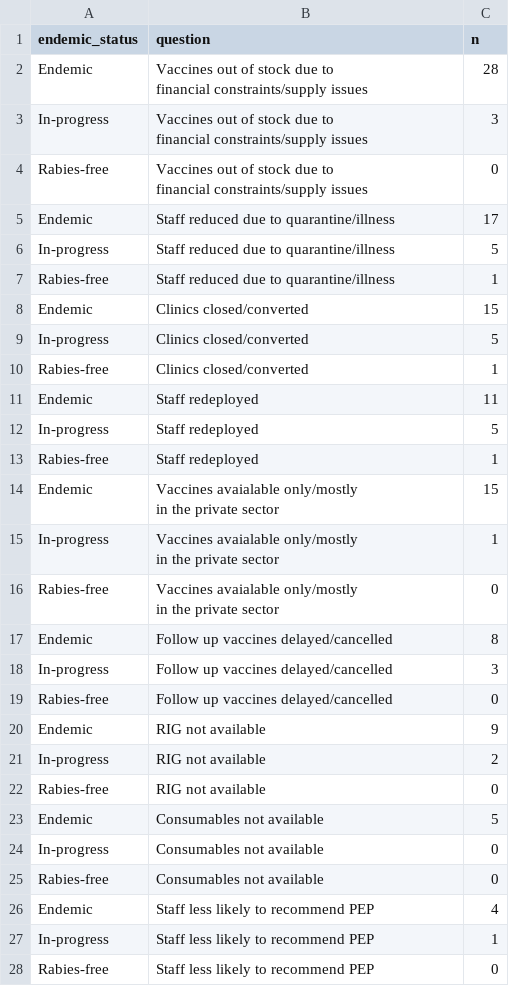
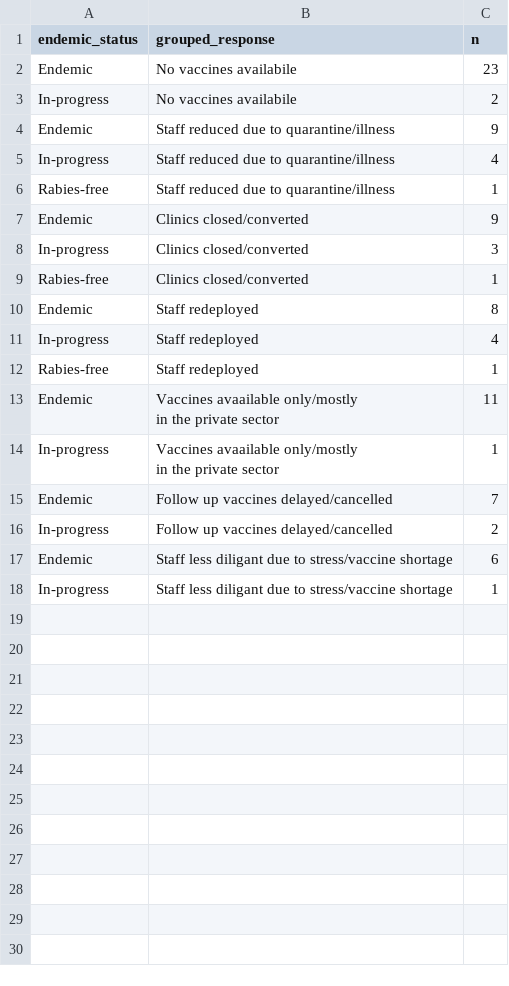
Before and after one commit to RSteenson/covid_rabies, a CSV file: Frontiers/output/figure_3c.csv, drawn as a sheet; only a part is shown; the diff covers the shown part only.

Commit message:
Update output tables

```diff
--- a/Frontiers/output/figure_3c.csv
+++ b/Frontiers/output/figure_3c.csv
@@ -1,34 +1,20 @@
-"endemic_status","question","n"
-"Endemic","Vaccines out of stock due to
-financial constraints/supply issues",28
-"In-progress","Vaccines out of stock due to
-financial constraints/supply issues",3
-"Rabies-free","Vaccines out of stock due to
-financial constraints/supply issues",0
-"Endemic","Staff reduced due to quarantine/illness",17
-"In-progress","Staff reduced due to quarantine/illness",5
+"endemic_status","grouped_response","n"
+"Endemic","No vaccines availabile",23
+"In-progress","No vaccines availabile",2
+"Endemic","Staff reduced due to quarantine/illness",9
+"In-progress","Staff reduced due to quarantine/illness",4
 "Rabies-free","Staff reduced due to quarantine/illness",1
-"Endemic","Clinics closed/converted",15
-"In-progress","Clinics closed/converted",5
+"Endemic","Clinics closed/converted",9
+"In-progress","Clinics closed/converted",3
 "Rabies-free","Clinics closed/converted",1
-"Endemic","Staff redeployed",11
-"In-progress","Staff redeployed",5
+"Endemic","Staff redeployed",8
+"In-progress","Staff redeployed",4
 "Rabies-free","Staff redeployed",1
-"Endemic","Vaccines avaialable only/mostly
-in the private sector",15
-"In-progress","Vaccines avaialable only/mostly
-in the private sector",1
-"Rabies-free","Vaccines avaialable only/mostly
-in the private sector",0
-"Endemic","Follow up vaccines delayed/cancelled",8
-"In-progress","Follow up vaccines delayed/cancelled",3
-"Rabies-free","Follow up vaccines delayed/cancelled",0
-"Endemic","RIG not available",9
-"In-progress","RIG not available",2
-"Rabies-free","RIG not available",0
-"Endemic","Consumables not available",5
-"In-progress","Consumables not available",0
-"Rabies-free","Consumables not available",0
-"Endemic","Staff less likely to recommend PEP",4
-"In-progress","Staff less likely to recommend PEP",1
-"Rabies-free","Staff less likely to recommend PEP",0
+"Endemic","Vaccines avaailable only/mostly
+in the private sector",11
+"In-progress","Vaccines avaailable only/mostly
+in the private sector",1
+"Endemic","Follow up vaccines delayed/cancelled",7
+"In-progress","Follow up vaccines delayed/cancelled",2
+"Endemic","Staff less diligant due to stress/vaccine shortage",6
+"In-progress","Staff less diligant due to stress/vaccine shortage",1
```
Also changed, not shown: 3 removed rows elsewhere in this file, Frontiers/output/figure_3a.csv, Frontiers/output/figure_3b.csv, 6 other files.
